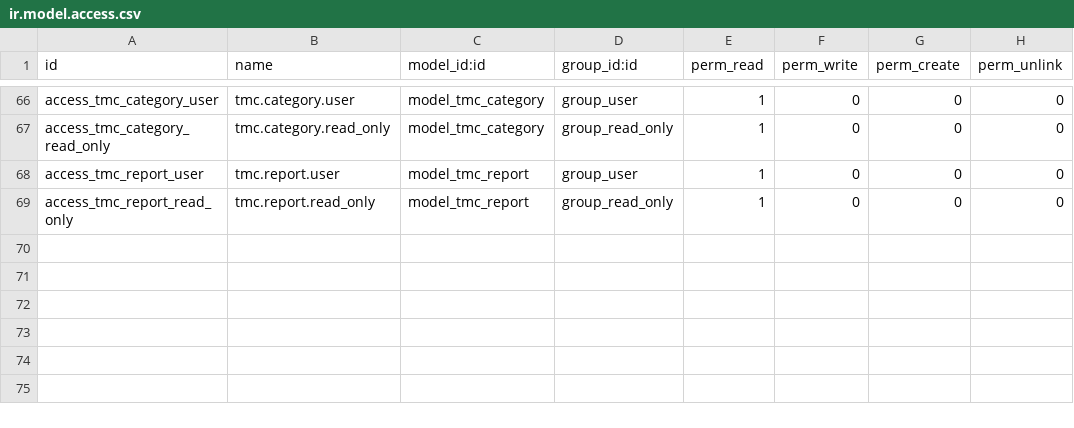
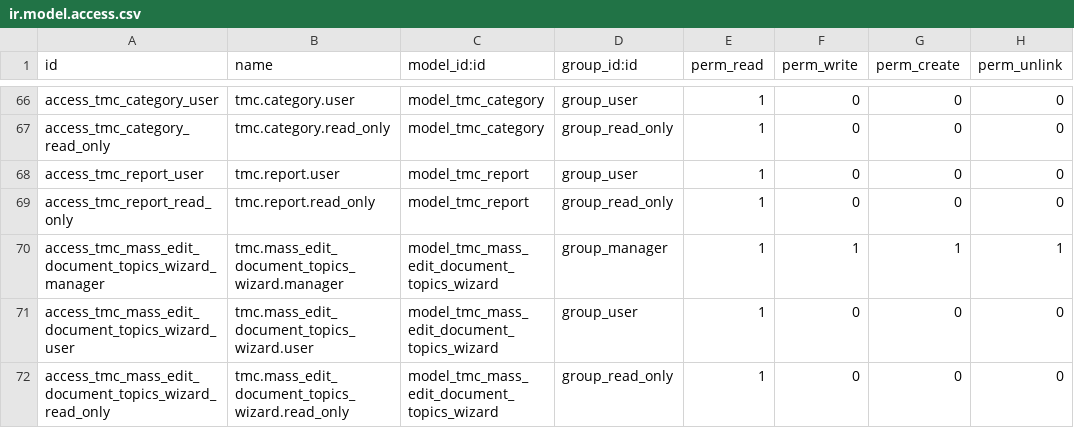
Before and after one commit to tmcrosario/odoo-tmc, a CSV file: tmc/security/ir.model.access.csv, drawn as a sheet; only a part is shown, gaps mark what is left out.

Commit message:
[ADD] Wizard to massive add or remove document topics

```diff
--- a/tmc/security/ir.model.access.csv
+++ b/tmc/security/ir.model.access.csv
@@ -69 +69,4 @@ access_tmc_report_user,tmc.report.user,model_tmc_report,group_user,1,0,0,0
 access_tmc_report_read_only,tmc.report.read_only,model_tmc_report,group_read_only,1,0,0,0
+access_tmc_mass_edit_document_topics_wizard_manager,tmc.mass_edit_document_topics_wizard.manager,model_tmc_mass_edit_document_topics_wizard,group_manager,1,1,1,1
+access_tmc_mass_edit_document_topics_wizard_user,tmc.mass_edit_document_topics_wizard.user,model_tmc_mass_edit_document_topics_wizard,group_user,1,0,0,0
+access_tmc_mass_edit_document_topics_wizard_read_only,tmc.mass_edit_document_topics_wizard.read_only,model_tmc_mass_edit_document_topics_wizard,group_read_only,1,0,0,0
```
Also changed, not shown: 8 other files.
